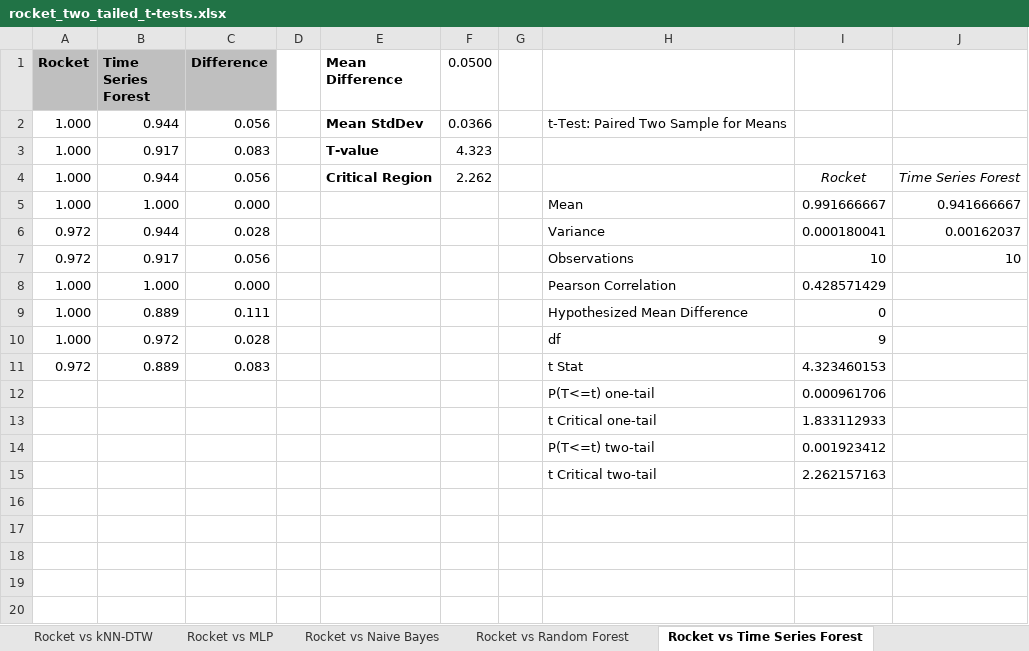
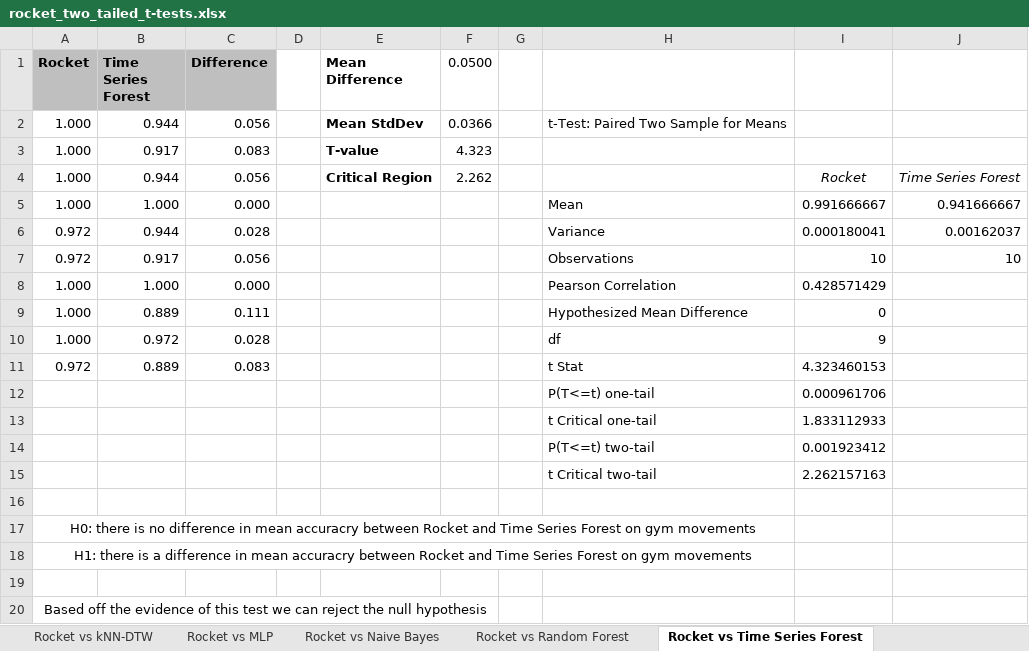
Before and after one commit to hazzaRR/ExerciseClassification, an Excel workbook: t-test accuracy results/rocket_two_tailed_t-tests.xlsx, sheet Rocket vs Time Series Forest, drawn as a sheet; values as stored, in another font and other column widths than the file's, no borders; the diff names each change by its address in the sheet, - before the commit and + after, or states it on an @@ line.

Commit message:
added hypothesis's and the conclusions of the tests on whether or not I can reject the null hypothesis

```diff
--- a/t-test accuracy results/rocket_two_tailed_t-tests.xlsx (sheet Rocket vs Time Series Forest)
+++ b/t-test accuracy results/rocket_two_tailed_t-tests.xlsx (sheet Rocket vs Time Series Forest)
+row 16: (empty)
+row 17: H0: there is no difference in mean accuracry between Rocket and Time Series Forest on gym movements
+row 18: H1: there is a difference in mean accuracry between Rocket and Time Series Forest on gym movements
+row 19: (empty)
+row 20: Based off the evidence of this test we can reject the null hypothesis
```
Also changed, not shown: sheet Rocket vs Boss Ensemble, sheet Rocket vs Decision Tree, sheet Rocket vs Random Forest, sheet Rocket vs kNN-ED, sheet Rocket vs Naive Bayes, sheet Rocket vs AdaBoost, 2 more sheets.
